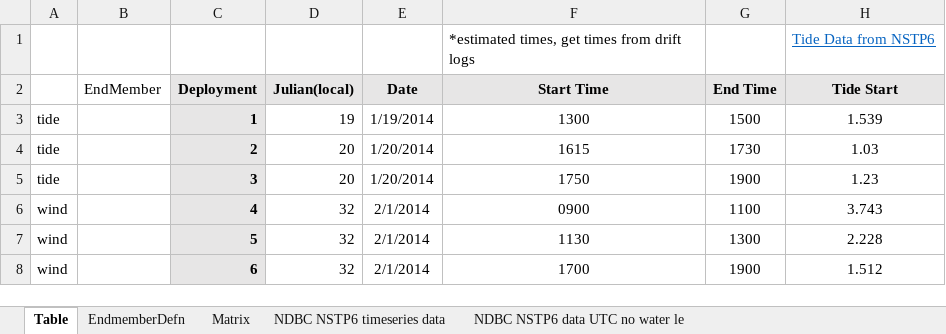
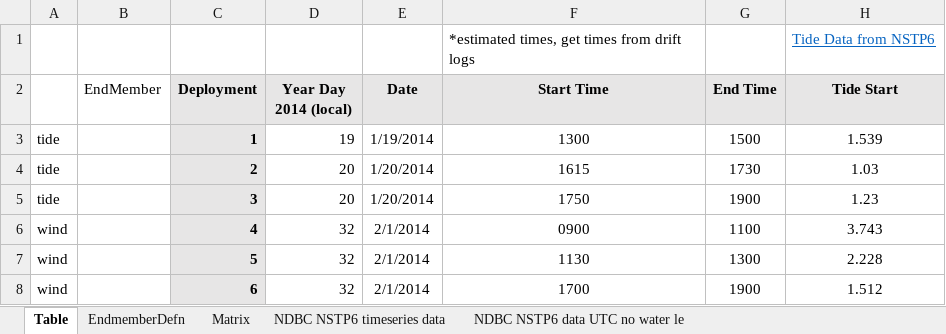
Before and after one commit to CaptainAL/Faga-alu-Bay-water-circulation, an Excel workbook: Data/Drifter deployment checklist.xlsx, sheet Table, drawn as a sheet; only a part is shown; values as stored, in another font and other column widths than the file's, no borders; conditional formats not drawn; the diff names each change by its address in the sheet, - before the commit and + after, or states it on an @@ line.

Commit message:
Changes to figures and tables
Curt's suggestions on maps, figures, and tables

```diff
--- a/Data/Drifter deployment checklist.xlsx (sheet Table)
+++ b/Data/Drifter deployment checklist.xlsx (sheet Table)
-D2: Julian(local)
+D2: Year Day 2014 (local)
```
Also changed, not shown: sheet EndmemberDefn, 15 other files.
